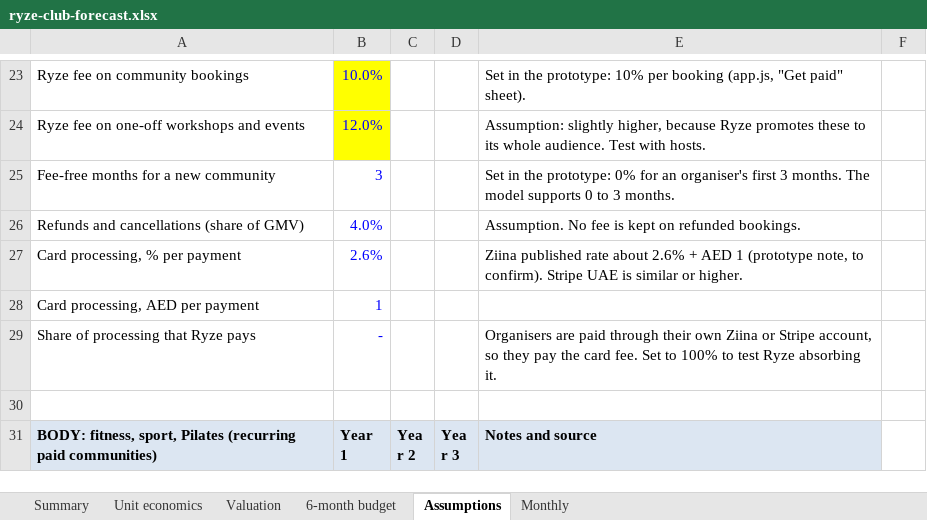
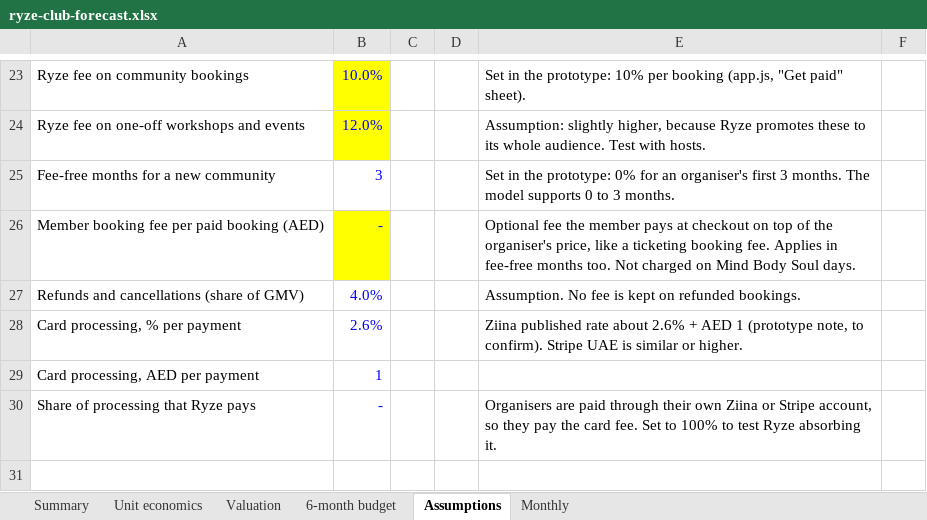
Before and after one commit to Jed-byte/ryzeclub, an Excel workbook: docs/initiatives/initiative-001-community-fitness-dubai/business/ryze-club-forecast.xlsx, sheet Assumptions, drawn as a sheet; only a part is shown, gaps mark what is left out; the shorter side is filled out with more unchanged rows; values as stored, in another font and other column widths than the file's, no borders; the diff names each change by its address in the sheet, - before the commit and + after, or states it on an @@ line.

```diff
--- a/docs/initiatives/initiative-001-community-fitness-dubai/business/ryze-club-forecast.xlsx (sheet Assumptions)
+++ b/docs/initiatives/initiative-001-community-fitness-dubai/business/ryze-club-forecast.xlsx (sheet Assumptions)
+row 26: Member booking fee per paid booking (AED) | - |  |  | Optional fee the member pays at checkout on top of the organiser's price, like a ticketing booking fee. Applies in fee-free months too. Not charged on Mind Body Soul days.
```
Also changed, not shown: sheet Monthly, sheet Summary, formulas that keep their value, 2 other files.
